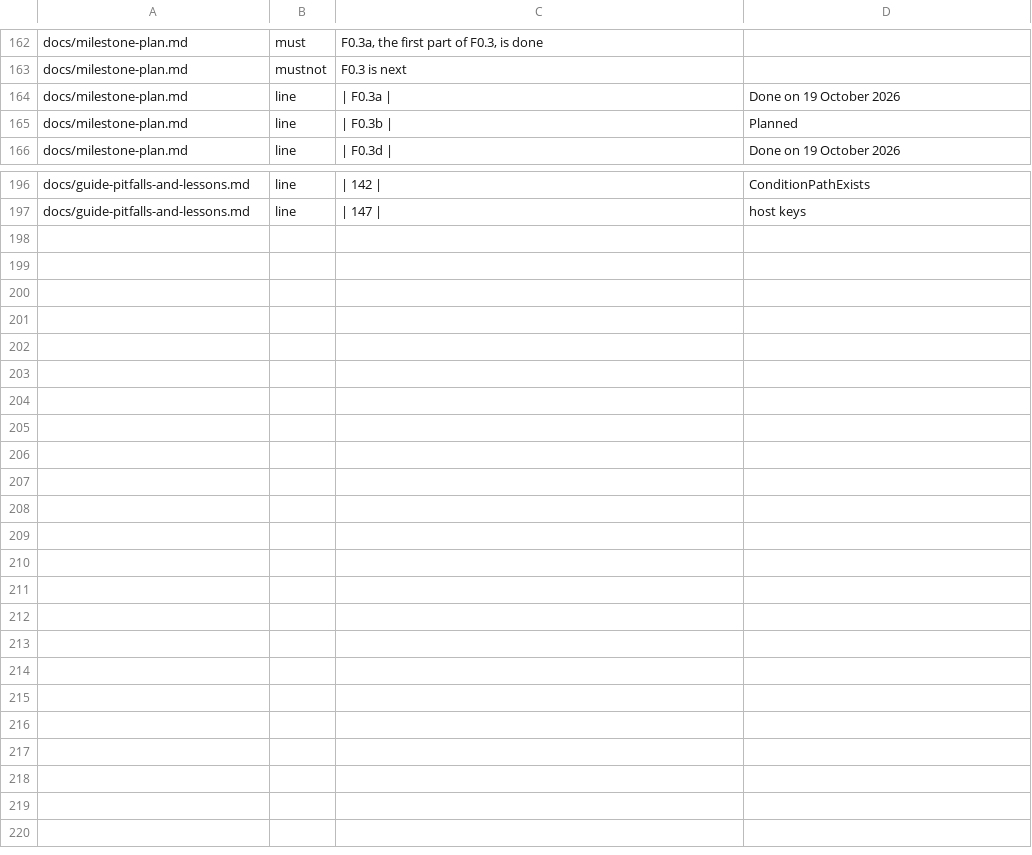
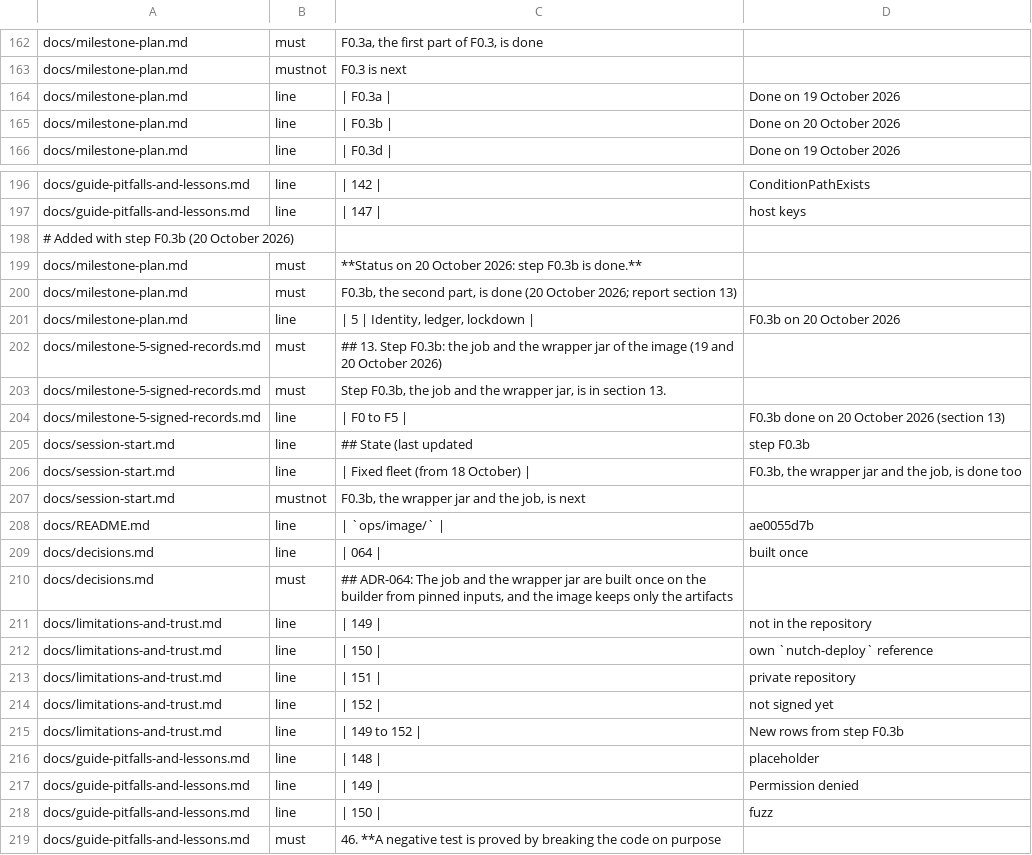
Before and after one commit to Heron-AI-Security/trus-tee-crawl, a TSV file: ops/attested/docs-status-expected.tsv, drawn as a sheet; only a part is shown, gaps mark what is left out.

Commit message:
docs: record step F0.3b: the job and the wrapper jar of the image, ADR-064, four new limits and three lessons

```diff
--- a/ops/attested/docs-status-expected.tsv
+++ b/ops/attested/docs-status-expected.tsv
@@ -164,3 +164,3 @@ docs/milestone-plan.md	mustnot	F0.3 is next
 docs/milestone-plan.md	line	| F0.3a |	Done on 19 October 2026
-docs/milestone-plan.md	line	| F0.3b |	Planned
+docs/milestone-plan.md	line	| F0.3b |	Done on 20 October 2026
 docs/milestone-plan.md	line	| F0.3d |	Done on 19 October 2026
@@ -197 +197,23 @@ docs/guide-pitfalls-and-lessons.md	line	| 142 |	ConditionPathExists
 docs/guide-pitfalls-and-lessons.md	line	| 147 |	host keys
+# Added with step F0.3b (20 October 2026)
+docs/milestone-plan.md	must	**Status on 20 October 2026: step F0.3b is done.**
+docs/milestone-plan.md	must	F0.3b, the second part, is done (20 October 2026; report section 13)
+docs/milestone-plan.md	line	| 5 | Identity, ledger, lockdown |	F0.3b on 20 October 2026
+docs/milestone-5-signed-records.md	must	## 13. Step F0.3b: the job and the wrapper jar of the image (19 and 20 October 2026)
+docs/milestone-5-signed-records.md	must	Step F0.3b, the job and the wrapper jar, is in section 13.
+docs/milestone-5-signed-records.md	line	| F0 to F5 |	F0.3b done on 20 October 2026 (section 13)
+docs/session-start.md	line	## State (last updated	step F0.3b
+docs/session-start.md	line	| Fixed fleet (from 18 October) |	F0.3b, the wrapper jar and the job, is done too
+docs/session-start.md	mustnot	F0.3b, the wrapper jar and the job, is next
+docs/README.md	line	| `ops/image/` |	ae0055d7b
+docs/decisions.md	line	| 064 |	built once
+docs/decisions.md	must	## ADR-064: The job and the wrapper jar are built once on the builder from pinned inputs, and the image keeps only the artifacts
+docs/limitations-and-trust.md	line	| 149 |	not in the repository
+docs/limitations-and-trust.md	line	| 150 |	own `nutch-deploy` reference
+docs/limitations-and-trust.md	line	| 151 |	private repository
+docs/limitations-and-trust.md	line	| 152 |	not signed yet
+docs/limitations-and-trust.md	line	| 149 to 152 |	New rows from step F0.3b
+docs/guide-pitfalls-and-lessons.md	line	| 148 |	placeholder
+docs/guide-pitfalls-and-lessons.md	line	| 149 |	Permission denied
+docs/guide-pitfalls-and-lessons.md	line	| 150 |	fuzz
+docs/guide-pitfalls-and-lessons.md	must	46. **A negative test is proved by breaking the code on purpose
```
Also changed, not shown: 7 other files.
